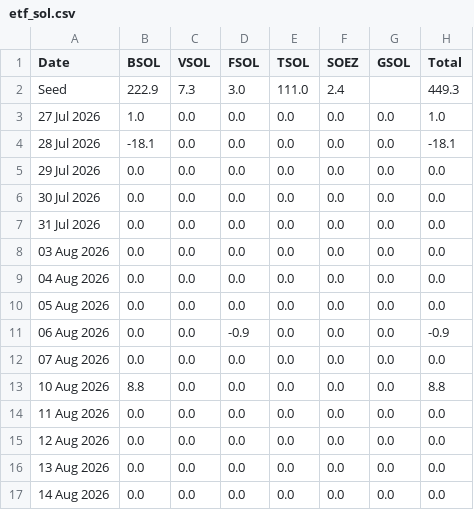
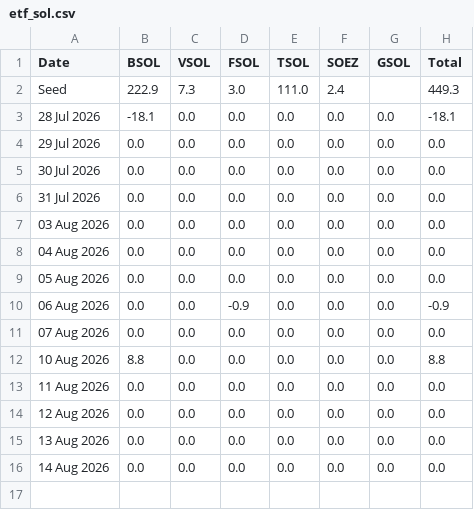
Before and after one commit to haturatu/crypto-etf-flow, a CSV file: etf_sol.csv, drawn as a sheet.

Commit message:
Update ETF CSV on 2026-08-16 09:00:10

```diff
--- a/etf_sol.csv
+++ b/etf_sol.csv
@@ -2,3 +2,2 @@ Date,BSOL,VSOL,FSOL,TSOL,SOEZ,GSOL,Total
 Seed,222.9,7.3,3.0,111.0,2.4,,449.3
-27 Jul 2026,1.0,0.0,0.0,0.0,0.0,0.0,1.0
 28 Jul 2026,-18.1,0.0,0.0,0.0,0.0,0.0,-18.1
```
